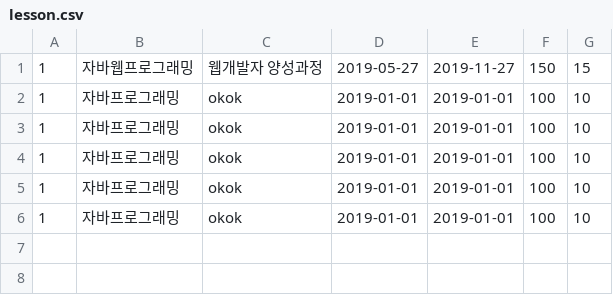
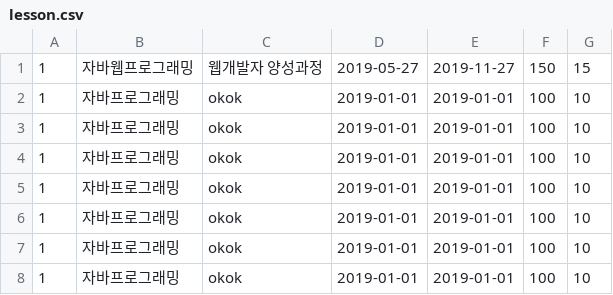
Before and after one commit to d2683317/bitcamp-java-20190527, a CSV file: bitcamp-java-application-server/lesson.csv, drawn as a sheet.

Commit message:
bitcamp-java-application server 32_15 버전

```diff
--- a/bitcamp-java-application-server/lesson.csv
+++ b/bitcamp-java-application-server/lesson.csv
@@ -6 +6,3 @@
 1,자바프로그래밍,okok,2019-01-01,2019-01-01,100,10
+1,자바프로그래밍,okok,2019-01-01,2019-01-01,100,10
+1,자바프로그래밍,okok,2019-01-01,2019-01-01,100,10
```
Also changed, not shown: 31 other files.
